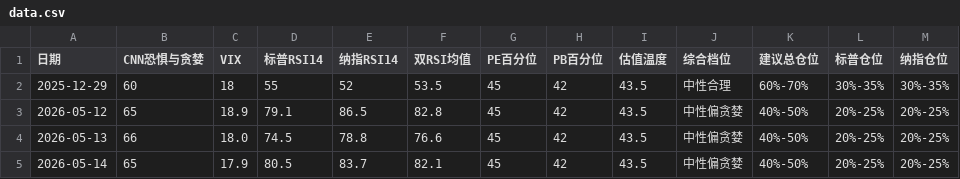
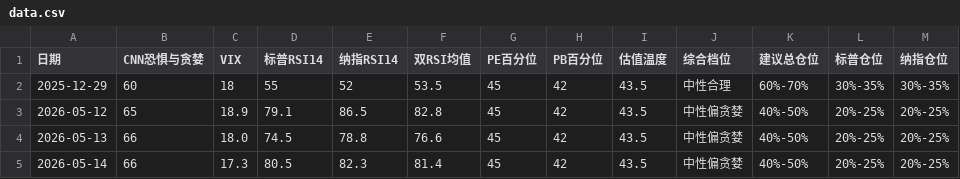
Before and after one commit to zysj8/investment-monitor, a CSV file: data.csv, drawn as a sheet; only a part is shown; the diff names each change by its address in the sheet, - before the commit and + after, or states it on an @@ line.

```diff
--- a/data.csv
+++ b/data.csv
-B5 (CNN恐惧与贪婪): 65
+B5 (CNN恐惧与贪婪): 66
-C5 (VIX): 17.9
+C5 (VIX): 17.3
-E5 (纳指RSI14): 83.7
+E5 (纳指RSI14): 82.3
-F5 (双RSI均值): 82.1
+F5 (双RSI均值): 81.4
```
Also changed, not shown: 2 other files.
